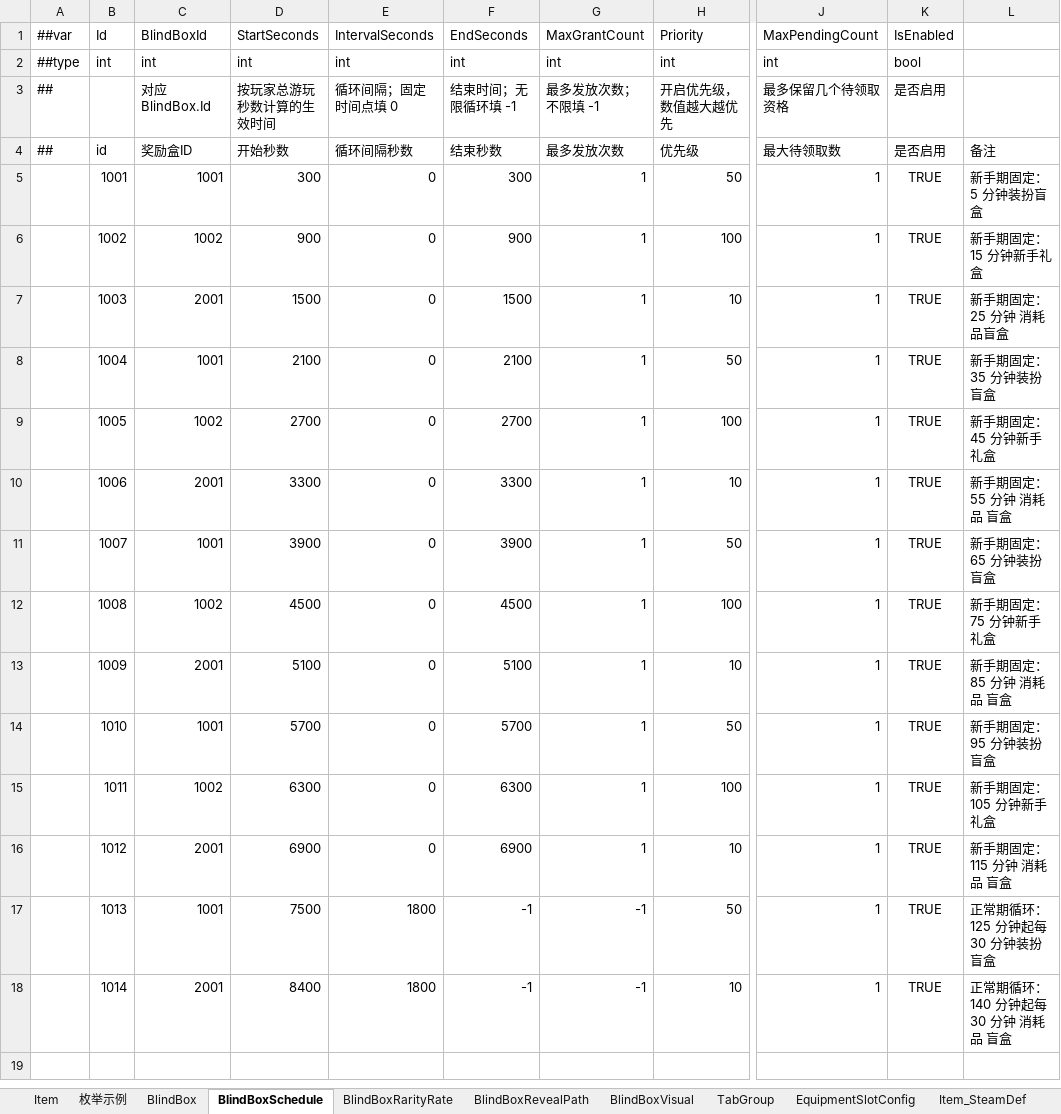
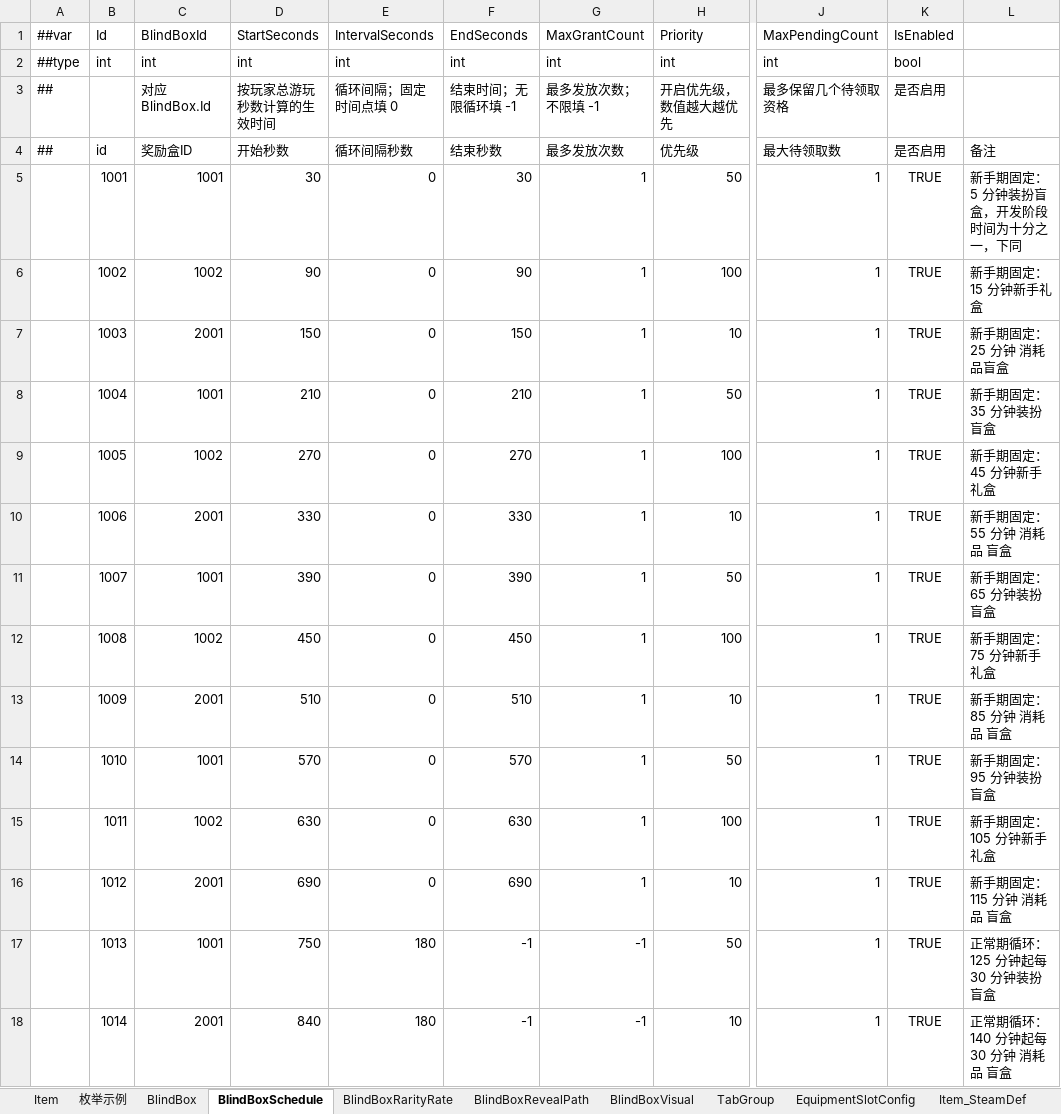
Before and after one commit to SeananTQ/lucky-dog-pub-2026, an Excel workbook: luban-excels/xlsx/Items.xlsx, sheet BlindBoxSchedule, drawn as a sheet; only a part is shown, gaps mark what is left out; values as stored, in another font and other column widths than the file's, no borders; the diff names each change by its address in the sheet, - before the commit and + after, or states it on an @@ line.

```diff
--- a/luban-excels/xlsx/Items.xlsx (sheet BlindBoxSchedule)
+++ b/luban-excels/xlsx/Items.xlsx (sheet BlindBoxSchedule)
-D5 (StartSeconds): 300
+D5 (StartSeconds): 30
-F5 (EndSeconds): 300
+F5 (EndSeconds): 30
-L5: 新手期固定：5 分钟装扮盲盒
+L5: 新手期固定：5 分钟装扮盲盒，开发阶段时间为十分之一，下同
-D6 (StartSeconds): 900
+D6 (StartSeconds): 90
-F6 (EndSeconds): 900
+F6 (EndSeconds): 90
-D7 (StartSeconds): 1500
+D7 (StartSeconds): 150
-F7 (EndSeconds): 1500
+F7 (EndSeconds): 150
-D8 (StartSeconds): 2100
+D8 (StartSeconds): 210
-F8 (EndSeconds): 2100
+F8 (EndSeconds): 210
-D9 (StartSeconds): 2700
+D9 (StartSeconds): 270
-F9 (EndSeconds): 2700
+F9 (EndSeconds): 270
-D10 (StartSeconds): 3300
+D10 (StartSeconds): 330
-F10 (EndSeconds): 3300
+F10 (EndSeconds): 330
-D11 (StartSeconds): 3900
+D11 (StartSeconds): 390
-F11 (EndSeconds): 3900
+F11 (EndSeconds): 390
-D12 (StartSeconds): 4500
+D12 (StartSeconds): 450
-F12 (EndSeconds): 4500
+F12 (EndSeconds): 450
-D13 (StartSeconds): 5100
+D13 (StartSeconds): 510
-F13 (EndSeconds): 5100
+F13 (EndSeconds): 510
-D14 (StartSeconds): 5700
+D14 (StartSeconds): 570
-F14 (EndSeconds): 5700
+F14 (EndSeconds): 570
-D15 (StartSeconds): 6300
+D15 (StartSeconds): 630
-F15 (EndSeconds): 6300
+F15 (EndSeconds): 630
-D16 (StartSeconds): 6900
+D16 (StartSeconds): 690
-F16 (EndSeconds): 6900
+F16 (EndSeconds): 690
-D17 (StartSeconds): 7500
+D17 (StartSeconds): 750
-E17:E18 (IntervalSeconds): 1800
+E17:E18 (IntervalSeconds): 180
-D18 (StartSeconds): 8400
+D18 (StartSeconds): 840
```
Also changed, not shown: luban-excels/xlsx/__enums__.xlsx, 1 other file.
